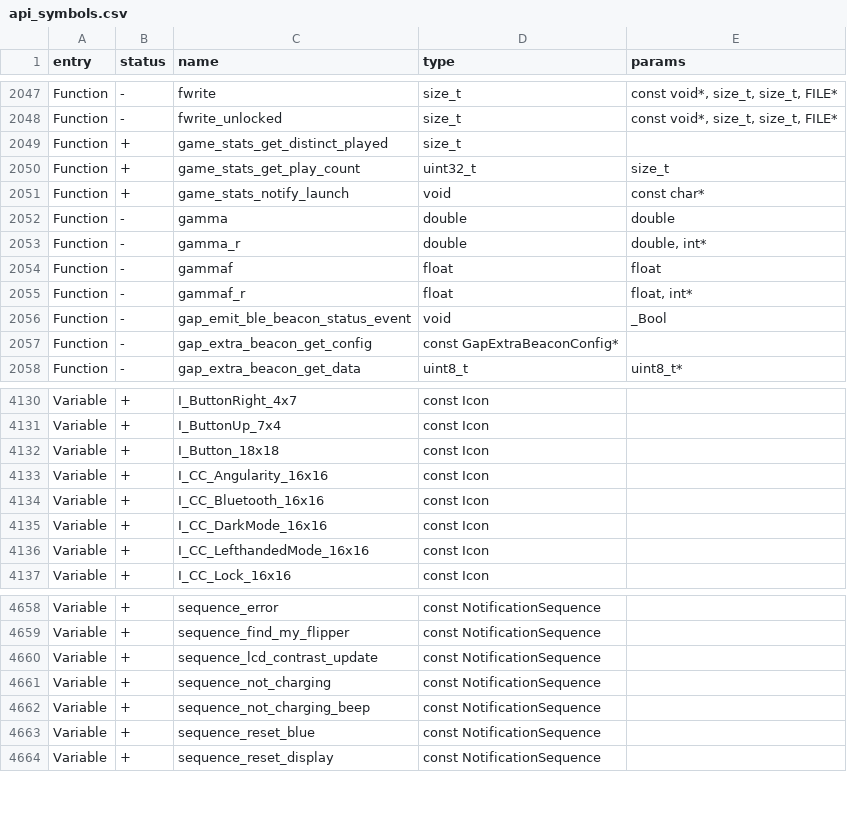
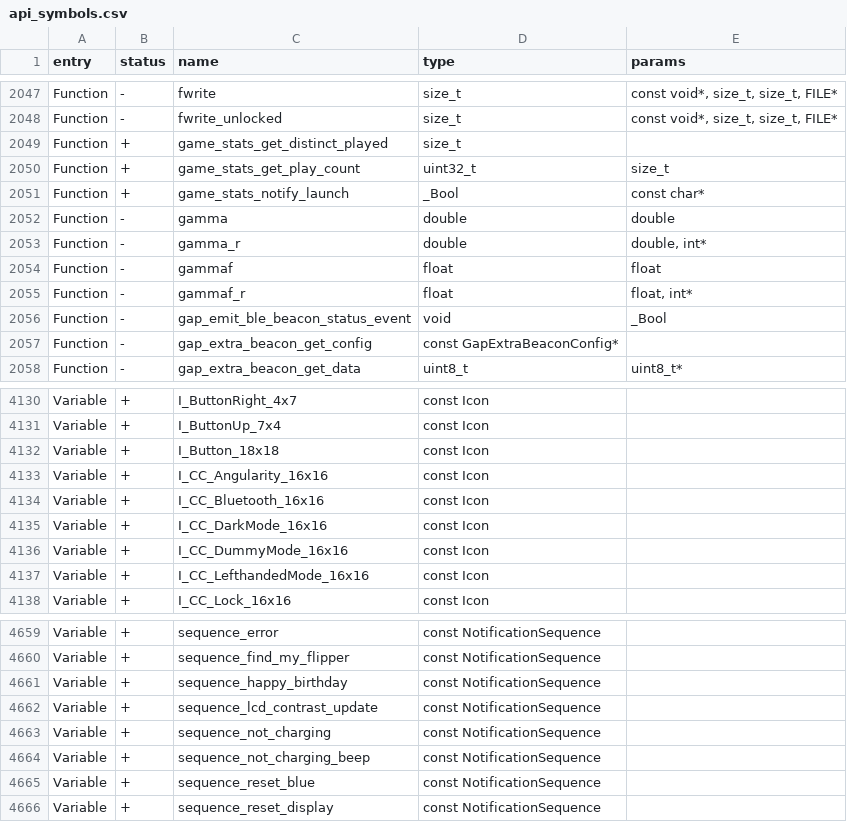
Before and after one commit to jgm240/angularity-fw, a CSV file: targets/f7/api_symbols.csv, drawn as a sheet; only a part is shown, gaps mark what is left out.

Commit message:
All 5 gamification ideas: Dolphin XP, clean-unlock streak, device birthday, featured game rotation, NFC stat compare + Control Center Dummy Mode toggle
- Dolphin XP for games: new DolphinDeedPluginFirstGameLaunch deed (weight
  2), awarded once per Dummy Mode game via game_stats_notify_launch()'s
  new return value signaling a first-ever launch
- Clean-unlock streak: increments on every desktop_unlock(), resets on a
  wrong PIN or wrong NFC tag (not on a mere scan timeout - that's not a
  real failed attempt). Shown on Passport as "Clean: N"
- Device birthday: records first-boot date once, and on its yearly
  anniversary plays a dedicated sequence_happy_birthday (LED rainbow +
  fanfare + vibro, force-overridden past mute settings like
  sequence_audiovisual_alert already does, since it's a rare easter egg)
- Featured game rotation: Dummy Mode's game order rotates daily
  (day-count % 10) so a different game leads each day
- NFC stat compare: Passport's Left-long broadcasts your streak/games via
  a bare ISO14443-3A UID emulation (no NDEF writer exists in this
  codebase, so the two stats are packed directly into UID bytes), and
  Right-long reads a nearby broadcast using the exact poller+callback+
  timeout pattern already proven by NFC Unlock, then shows a comparison
  screen
- Control Center (press Up on desktop) gets a sunglasses icon that
  toggles Dummy Mode directly, without going through Settings. Required
  reworking the toggle grid from 3x2 to 4x2 (last column has one tile)
  since the original layout had no spare room before the brightness/
  volume sliders - grid pitch shrunk from 32px to 24px and every
  navigation boundary (previously hardcoded around exactly 6 toggles +
  2 sliders) was rewritten for the new indices

Also fixed a pre-existing bug found while touching this settings area:
security_streak_days/security_streak_last_day (added two features ago)
were never actually registered in momentum_settings_entries[], so the
"days secured" streak silently reset to 0 on every single reboot.

Declined: "Send Random Data" on Sub-GHz (continuous noise transmission
on an arbitrary frequency is a general-purpose RF jammer / DoS tool
against wireless devices, illegal in most jurisdictions regardless of
intent - not implemented).

```diff
--- a/targets/f7/api_symbols.csv
+++ b/targets/f7/api_symbols.csv
@@ -2050,3 +2050,3 @@ Function,+,game_stats_get_distinct_played,size_t,
 Function,+,game_stats_get_play_count,uint32_t,size_t
-Function,+,game_stats_notify_launch,void,const char*
+Function,+,game_stats_notify_launch,_Bool,const char*
 Function,-,gamma,double,double
@@ -4135,2 +4135,3 @@ Variable,+,I_CC_Bluetooth_16x16,const Icon,
 Variable,+,I_CC_DarkMode_16x16,const Icon,
+Variable,+,I_CC_DummyMode_16x16,const Icon,
 Variable,+,I_CC_LefthandedMode_16x16,const Icon,
@@ -4659,2 +4660,3 @@ Variable,+,sequence_error,const NotificationSequence,
 Variable,+,sequence_find_my_flipper,const NotificationSequence,
+Variable,+,sequence_happy_birthday,const NotificationSequence,
 Variable,+,sequence_lcd_contrast_update,const NotificationSequence,
```
Also changed, not shown: 16 other files.
